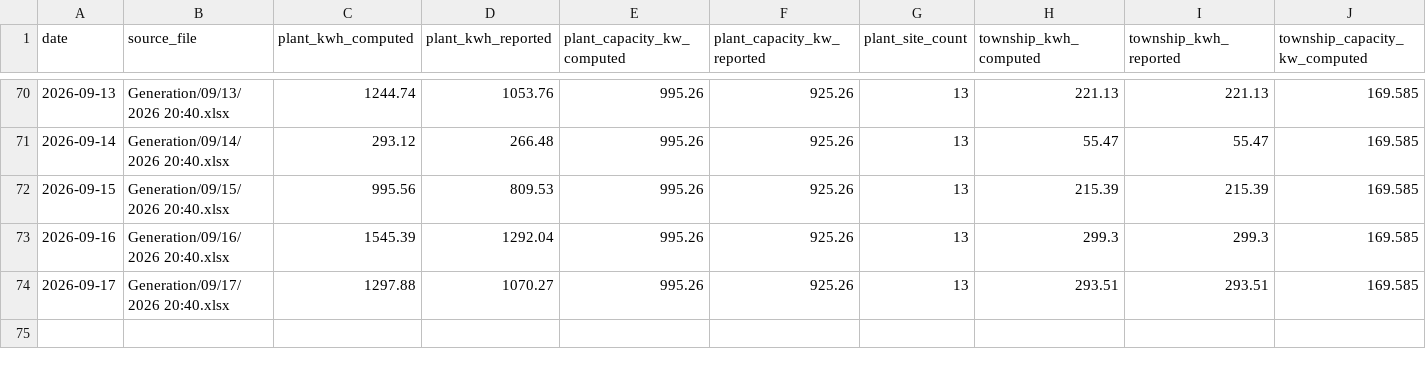
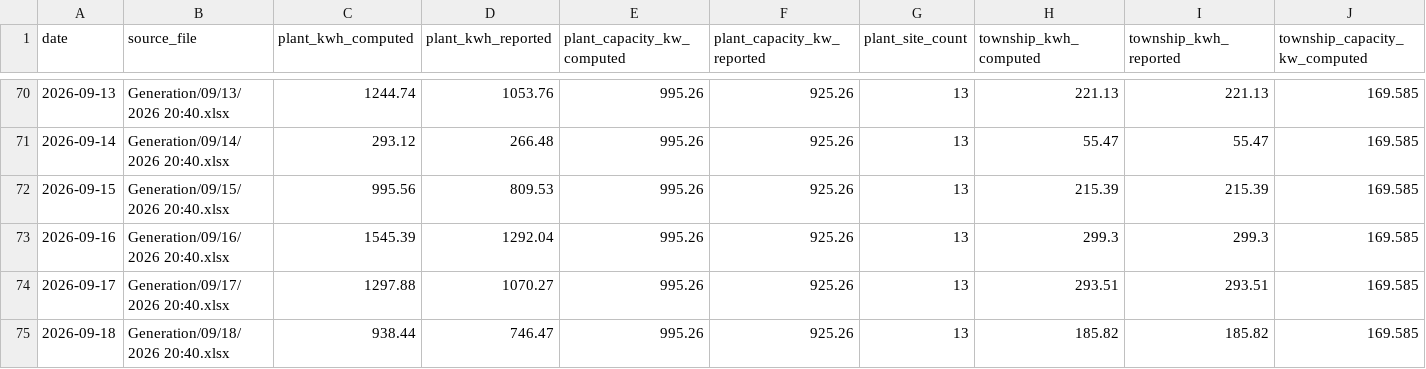
Before and after one commit to Sahil2911/Inverter, a CSV file: data/processed/generation_daily.csv, drawn as a sheet; only a part is shown, gaps mark what is left out; rows hold the shown columns only; the diff names each change by its address in the sheet, - before the commit and + after, or states it on an @@ line.

```diff
--- a/data/processed/generation_daily.csv
+++ b/data/processed/generation_daily.csv
+row 75: 2026-09-18 | Generation/09/18/2026 20:40.xlsx | 938.44 | 746.47 | 995.26 | 925.26 | 13 | 185.82 | 185.82 | 169.585
```
Also changed, not shown: data/processed/generation_sites.csv, data/processed/irradiance_kalol.csv, 1 other file.
